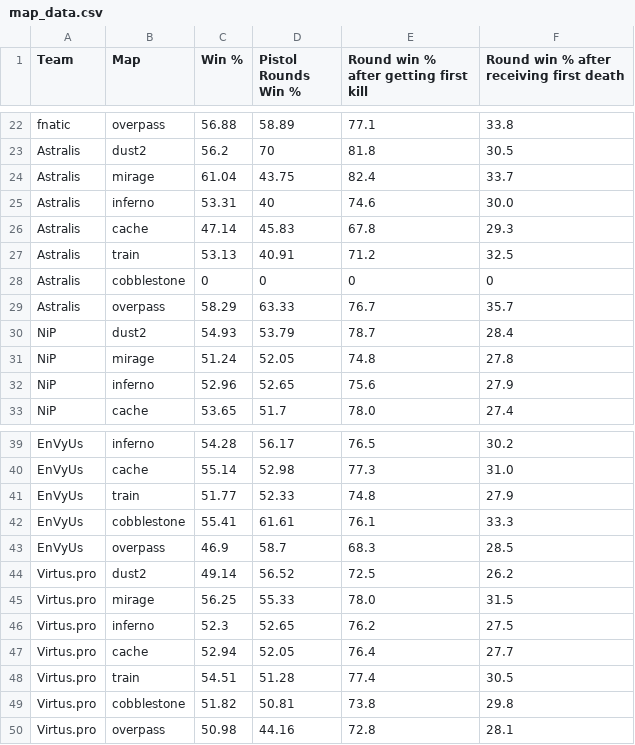
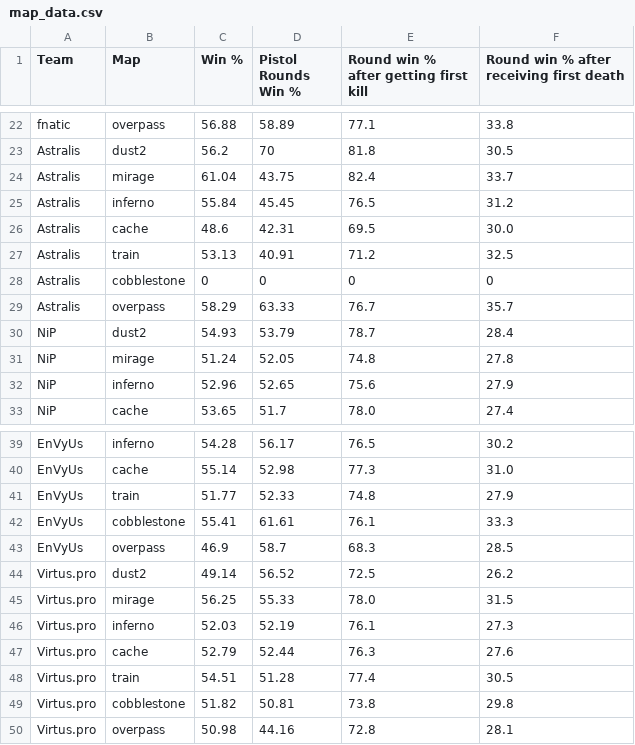
Before and after one commit to barjuandavis/data_science_project, a CSV file: map_data.csv, drawn as a sheet; only a part is shown, gaps mark what is left out.

```diff
--- a/map_data.csv
+++ b/map_data.csv
@@ -24,4 +24,4 @@ Astralis,dust2,56.2,70,81.8,30.5
 Astralis,mirage,61.04,43.75,82.4,33.7
-Astralis,inferno,53.31,40,74.6,30.0
-Astralis,cache,47.14,45.83,67.8,29.3
+Astralis,inferno,55.84,45.45,76.5,31.2
+Astralis,cache,48.6,42.31,69.5,30.0
 Astralis,train,53.13,40.91,71.2,32.5
@@ -45,4 +45,4 @@ Virtus.pro,dust2,49.14,56.52,72.5,26.2
 Virtus.pro,mirage,56.25,55.33,78.0,31.5
-Virtus.pro,inferno,52.3,52.65,76.2,27.5
-Virtus.pro,cache,52.94,52.05,76.4,27.7
+Virtus.pro,inferno,52.03,52.19,76.1,27.3
+Virtus.pro,cache,52.79,52.44,76.3,27.6
 Virtus.pro,train,54.51,51.28,77.4,30.5
```
Also changed, not shown: filterd_top20.csv, 1 other file.
